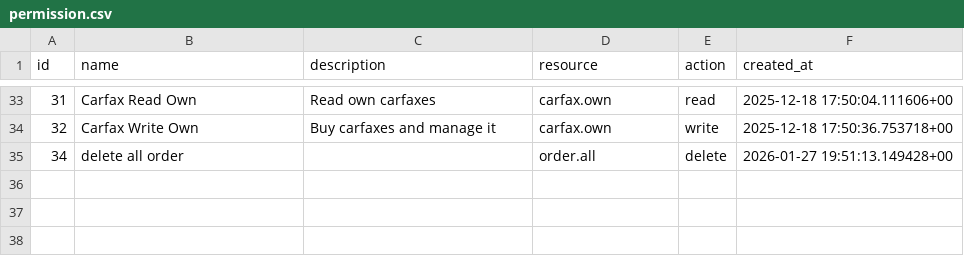
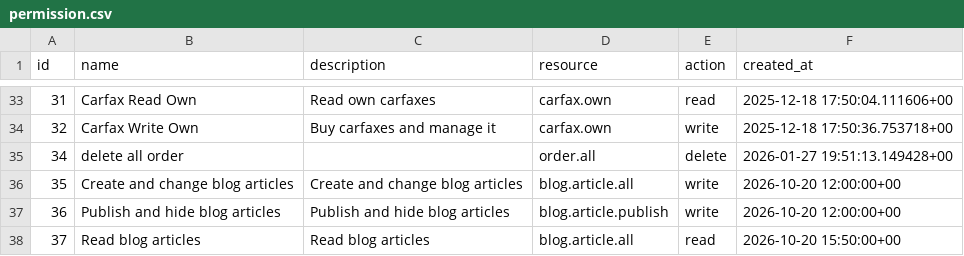
Before and after one commit to AutoFolwark/auth_service, a CSV file: scripts/src/permission.csv, drawn as a sheet; only a part is shown, gaps mark what is left out; the diff names each change by its address in the sheet, - before the commit and + after, or states it on an @@ line.

Commit message:
Add `sync_permissions.py` script for syncing roles and permissions and integrate it into `entrypoint.sh`.

```diff
--- a/scripts/src/permission.csv
+++ b/scripts/src/permission.csv
+row 36: 35 | Create and change blog articles | Create and change blog articles | blog.article.all | write | 2026-10-20 12:00:00+00
+row 37: 36 | Publish and hide blog articles | Publish and hide blog articles | blog.article.publish | write | 2026-10-20 12:00:00+00
+row 38: 37 | Read blog articles | Read blog articles | blog.article.all | read | 2026-10-20 15:50:00+00
```
Also changed, not shown: scripts/src/role_permissions.csv, 2 other files.
